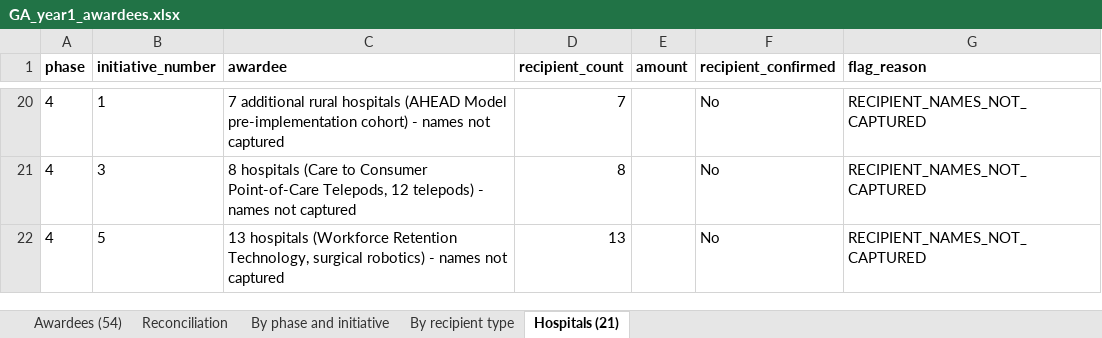
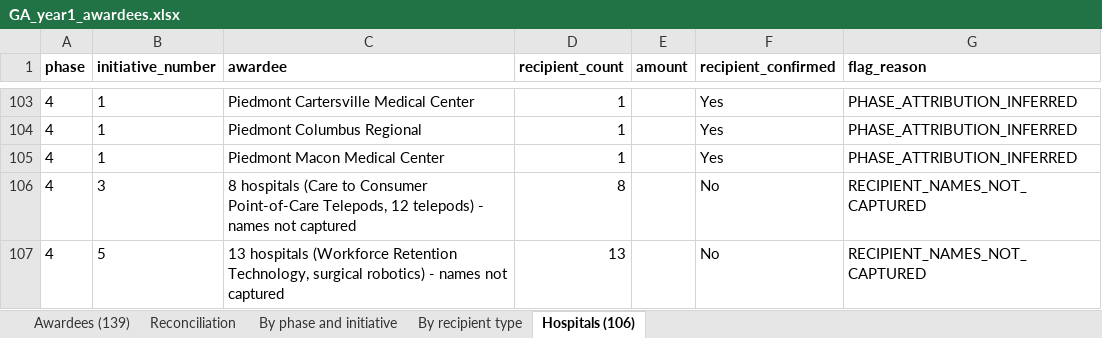
Before and after one commit to INicchitta12/RHTP_Tracker, an Excel workbook: GA_year1_awardees.xlsx, sheet Hospitals (106), drawn as a sheet; only a part is shown, gaps mark what is left out; values as stored, in another font and other column widths than the file's, no borders; addresses are those after the commit; the diff covers the shown part only; the diff names each change by its address in the sheet, - before the commit and + after, or states it on an @@ line.

Commit message:
Expand Georgia's AHEAD cohorts into 87 named hospitals
greathealth.georgia.gov was allowlisted, so the roster both DCH award
announcements link to is now archived and parsed. The two aggregate rows
become 87 named hospital rows, every one recipient_confirmed = Yes.

The page's own heading reads "Hospitals With Completed Applications", which
read alone is an eligibility list and 0.3 would forbid coding Yes. It is not
read alone: Phase 3 calls this exact url "the list of 80 awarded hospitals"
and Phase 4 calls it the full list of the 87. The award, the count and the
per-hospital figure come from the announcements; the page supplies only the
names, and every hospital row cites both documents.

Which 80 of the 87 carry the stated $750,000 is inferred, and flagged as
such. DCH states the figure for the Phase 3 eighty and does not restate it
in Phase 4, and the roster does not label phases. Rows 1-80 are in exact
alphabetical order and row 81 breaks it, leaving precisely 7 appended at the
end. rhtp_ga_ahead_roster() derives that break and refuses if the leading
run is not 80, so a re-sorted page fails loudly rather than attributing
$750,000 to a hospital DCH never stated a figure for. The 7 carry
PHASE_ATTRIBUTION_INFERRED and no amount (6.2 -- never divided).

Independent closures: the table parses to exactly 87, and 80 x $750,000 =
$60,000,000 is the stated Initiative 1 pool to the dollar. The
reconciliation is untouched -- $197,148,327 awarded, 9.92% residual.

Georgia's own "Rural" and "In 126 Rural/Partial Rural Counties" are not CMS
designations, so rural_designation takes CAH/RRC/NONE and the state's raw
language is kept in rural_designation_raw (spec 8: never discard it).

Also documents five flag_reason codes session 9 used but never added to
vocabularies.csv.

Tests: 664 assertions, all passing (was 627).

```diff
--- a/GA_year1_awardees.xlsx (sheet Hospitals (106))
+++ b/GA_year1_awardees.xlsx (sheet Hospitals (106))
-sheet tab: Awardees (54)
+sheet tab: Awardees (139)
-sheet tab: Hospitals (21)
+sheet tab: Hospitals (106)
-C103 (awardee): 7 additional rural hospitals (AHEAD Model pre-implementation cohort) - names not captured
+C103 (awardee): Piedmont Cartersville Medical Center
-D103 (recipient_count): 7
+D103 (recipient_count): 1
-F103 (recipient_confirmed): No
+F103 (recipient_confirmed): Yes
-G103 (flag_reason): RECIPIENT_NAMES_NOT_CAPTURED
+G103 (flag_reason): PHASE_ATTRIBUTION_INFERRED
+row 104: 4 | 1 | Piedmont Columbus Regional | 1 |  | Yes | PHASE_ATTRIBUTION_INFERRED
+row 105: 4 | 1 | Piedmont Macon Medical Center | 1 |  | Yes | PHASE_ATTRIBUTION_INFERRED
```
Also changed, not shown: 83 added rows and 5 edited cells elsewhere in this sheet, sheet Awardees (139), sheet Reconciliation, sheet By recipient type, 7 other files.
